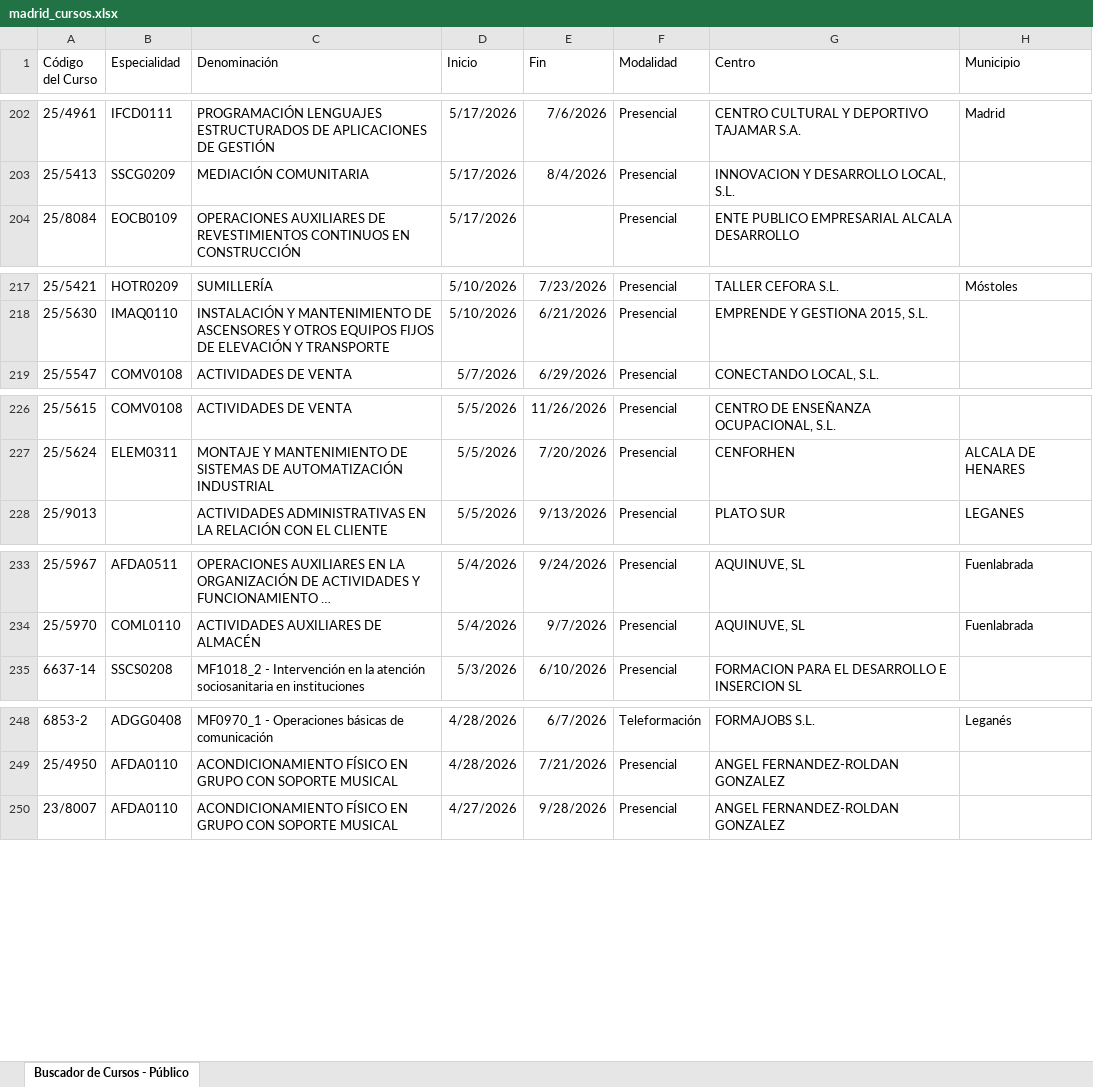
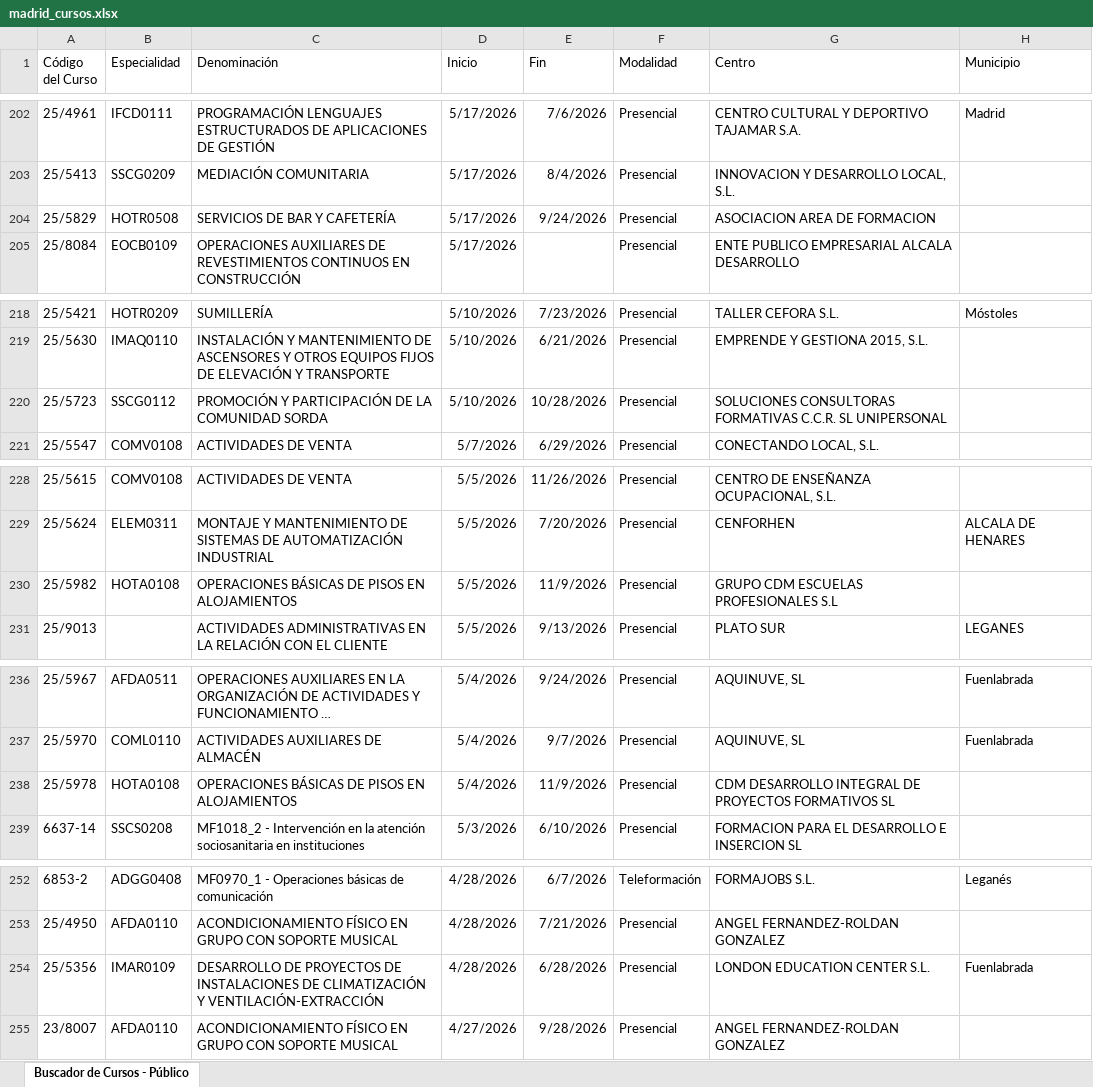
Before and after one commit to adavesik/cursos-de-formacion-SEPE, an Excel workbook: public/madrid_cursos.xlsx, sheet Buscador de Cursos - Público, drawn as a sheet; only a part is shown, gaps mark what is left out; long unchanged cells end in …; values as stored, in another font and other column widths than the file's, no borders; the diff covers the shown part only; the diff names each change by its address in the sheet, - before the commit and + after, or states it on an @@ line.

```diff
--- a/public/madrid_cursos.xlsx (sheet Buscador de Cursos - Público)
+++ b/public/madrid_cursos.xlsx (sheet Buscador de Cursos - Público)
+row 204: 25/5829 | HOTR0508 | SERVICIOS DE BAR Y CAFETERÍA | 5/17/2026 | 9/24/2026 | Presencial | ASOCIACION AREA DE FORMACION
+row 220: 25/5723 | SSCG0112 | PROMOCIÓN Y PARTICIPACIÓN DE LA COMUNIDAD SORDA | 5/10/2026 | 10/28/2026 | Presencial | SOLUCIONES CONSULTORAS FORMATIVAS C.C.R. SL UNIPERSONAL
+row 230: 25/5982 | HOTA0108 | OPERACIONES BÁSICAS DE PISOS EN ALOJAMIENTOS | 5/5/2026 | 11/9/2026 | Presencial | GRUPO CDM ESCUELAS PROFESIONALES S.L
+row 238: 25/5978 | HOTA0108 | OPERACIONES BÁSICAS DE PISOS EN ALOJAMIENTOS | 5/4/2026 | 11/9/2026 | Presencial | CDM DESARROLLO INTEGRAL DE PROYECTOS FORMATIVOS SL
+row 254: 25/5356 | IMAR0109 | DESARROLLO DE PROYECTOS DE INSTALACIONES DE CLIMATIZACIÓN Y VENTILACIÓN-EXTRACCIÓN | 4/28/2026 | 6/28/2026 | Presencial | LONDON EDUCATION CENTER S.L. | Fuenlabrada
```
Also changed, not shown: 3 added rows and 16 removed rows elsewhere in this sheet.
